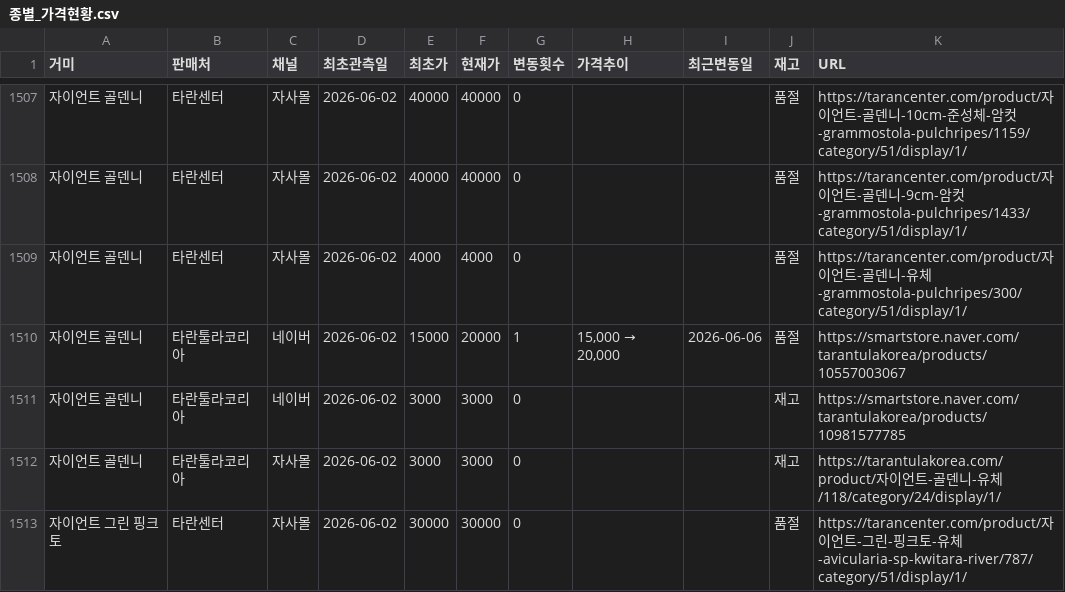
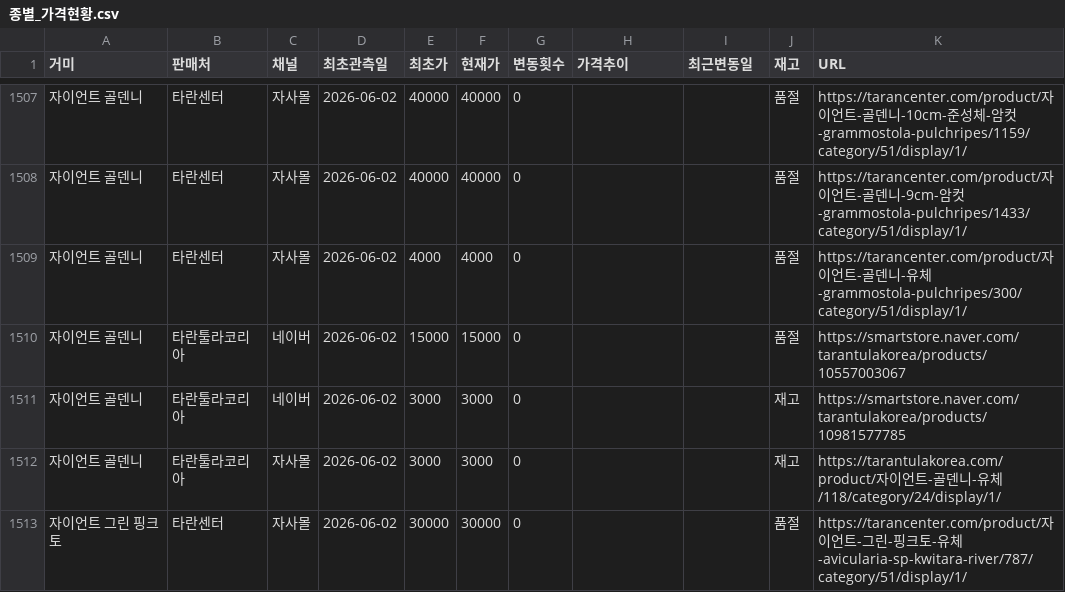
Before and after one commit to janghongku/tarantula-prices, a CSV file: outputs/종별_가격현황.csv, drawn as a sheet; only a part is shown, gaps mark what is left out; the diff names each change by its address in the sheet, - before the commit and + after, or states it on an @@ line.

```diff
--- a/outputs/종별_가격현황.csv
+++ b/outputs/종별_가격현황.csv
-F1510 (현재가): 20000
+F1510 (현재가): 15000
-G1510 (변동횟수): 1
+G1510 (변동횟수): 0
@@ H1510 (가격추이): 15,000 → 20,000 → (empty) @@
-I1510 (최근변동일): 2026-06-06
+I1510 (최근변동일): (empty)
```
Also changed, not shown: outputs/가격변동_로그.csv, 4 other files.
